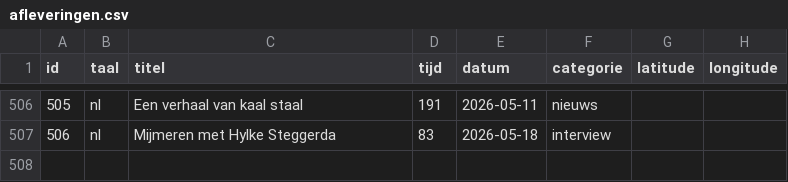
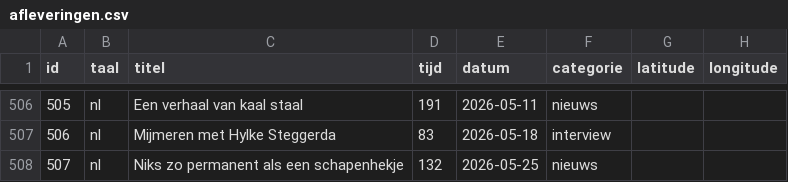
Before and after one commit to SjorsHartwijk/kleineboodschap, a CSV file: afleveringen.csv, drawn as a sheet; only a part is shown, gaps mark what is left out.

Commit message:
Aflevering 507: Niks zo permanent als een schapenhekje

```diff
--- a/afleveringen.csv
+++ b/afleveringen.csv
@@ -507 +507,2 @@ id,taal,titel,tijd,datum,categorie,latitude,longitude
 506,nl,Mijmeren met Hylke Steggerda,83,2026-05-18,interview
+507,nl,Niks zo permanent als een schapenhekje,132,2026-05-25,nieuws
```
Also changed, not shown: 1 other file.
